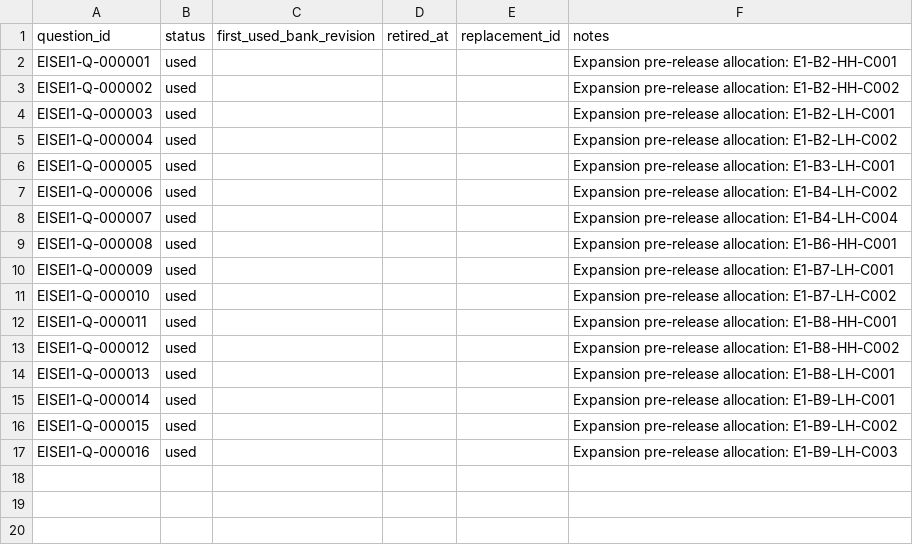
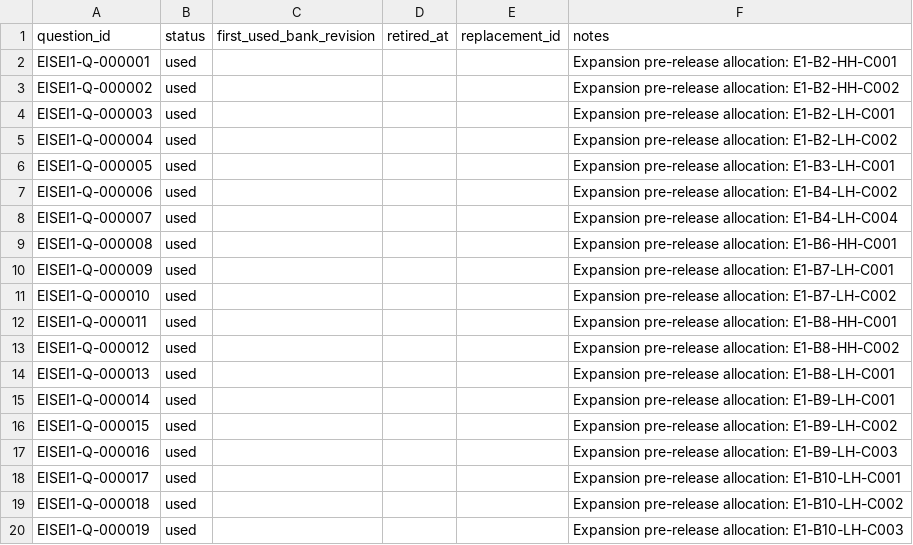
Before and after one commit to Komadeki/health-quiz-app, a CSV file: question_banks/eisei1/authoring/question_id_registry.csv, drawn as a sheet.

```diff
--- a/question_banks/eisei1/authoring/question_id_registry.csv
+++ b/question_banks/eisei1/authoring/question_id_registry.csv
@@ -17 +17,4 @@ EISEI1-Q-000015,used,,,,Expansion pre-release allocation: E1-B9-LH-C002
 EISEI1-Q-000016,used,,,,Expansion pre-release allocation: E1-B9-LH-C003
+EISEI1-Q-000017,used,,,,Expansion pre-release allocation: E1-B10-LH-C001
+EISEI1-Q-000018,used,,,,Expansion pre-release allocation: E1-B10-LH-C002
+EISEI1-Q-000019,used,,,,Expansion pre-release allocation: E1-B10-LH-C003
```
Also changed, not shown: question_banks/eisei1/authoring/questions.csv, 1 other file.
